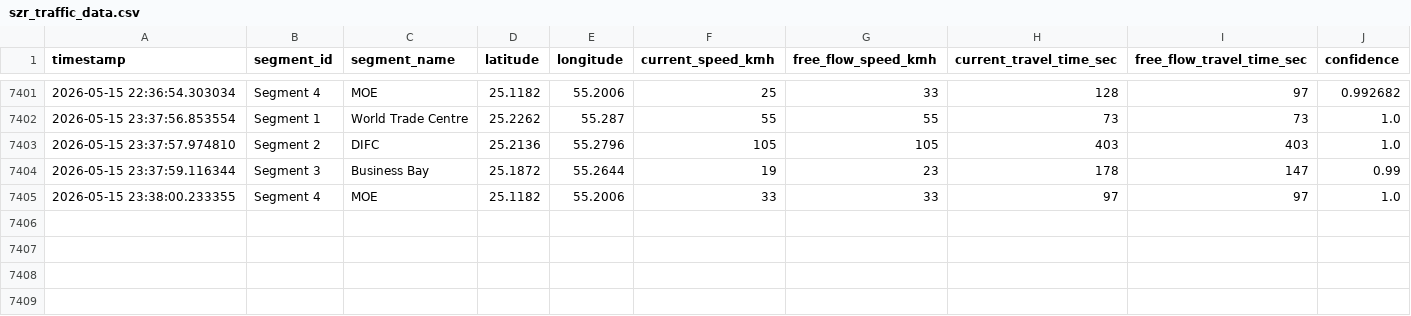
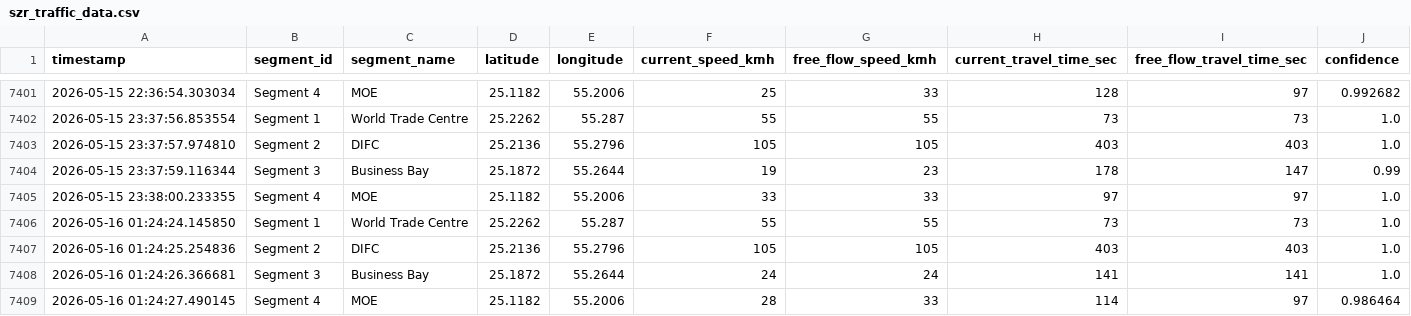
Before and after one commit to Hridey17/traffic, a CSV file: szr_traffic_data.csv, drawn as a sheet; only a part is shown, gaps mark what is left out; the diff names each change by its address in the sheet, - before the commit and + after, or states it on an @@ line.

```diff
--- a/szr_traffic_data.csv
+++ b/szr_traffic_data.csv
+row 7406: 2026-05-16 01:24:24.145850 | Segment 1 | World Trade Centre | 25.2262 | 55.287 | 55 | 55 | 73 | 73 | 1.0
+row 7407: 2026-05-16 01:24:25.254836 | Segment 2 | DIFC | 25.2136 | 55.2796 | 105 | 105 | 403 | 403 | 1.0
+row 7408: 2026-05-16 01:24:26.366681 | Segment 3 | Business Bay | 25.1872 | 55.2644 | 24 | 24 | 141 | 141 | 1.0
+row 7409: 2026-05-16 01:24:27.490145 | Segment 4 | MOE | 25.1182 | 55.2006 | 28 | 33 | 114 | 97 | 0.986464
```
